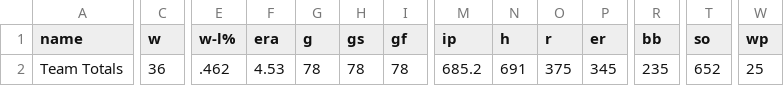
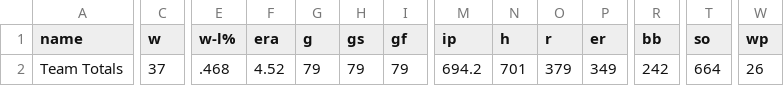
Before and after one commit to wilkens/giants, a CSV file: data/pitching/giants_pitching_totals_current.csv, drawn as a sheet; only a part is shown, gaps mark what is left out; the diff covers the shown part only; the diff names each change by its address in the sheet, - before the commit and + after, or states it on an @@ line.

```diff
--- a/data/pitching/giants_pitching_totals_current.csv
+++ b/data/pitching/giants_pitching_totals_current.csv
-C2 (w): 36
+C2 (w): 37
-E2 (w-l%): .462
+E2 (w-l%): .468
-F2 (era): 4.53
+F2 (era): 4.52
-G2 (g): 78
+G2 (g): 79
-H2 (gs): 78
+H2 (gs): 79
-I2 (gf): 78
+I2 (gf): 79
-M2 (ip): 685.2
+M2 (ip): 694.2
-N2 (h): 691
+N2 (h): 701
-O2 (r): 375
+O2 (r): 379
-P2 (er): 345
+P2 (er): 349
-R2 (bb): 235
+R2 (bb): 242
-T2 (so): 652
+T2 (so): 664
-W2 (wp): 25
+W2 (wp): 26
```
Also changed, not shown: 4 edited cells elsewhere in this file, data/standings/giants_season_outcomes.csv, data/standings/giants_standings_1958_present.csv, 17 other files.
